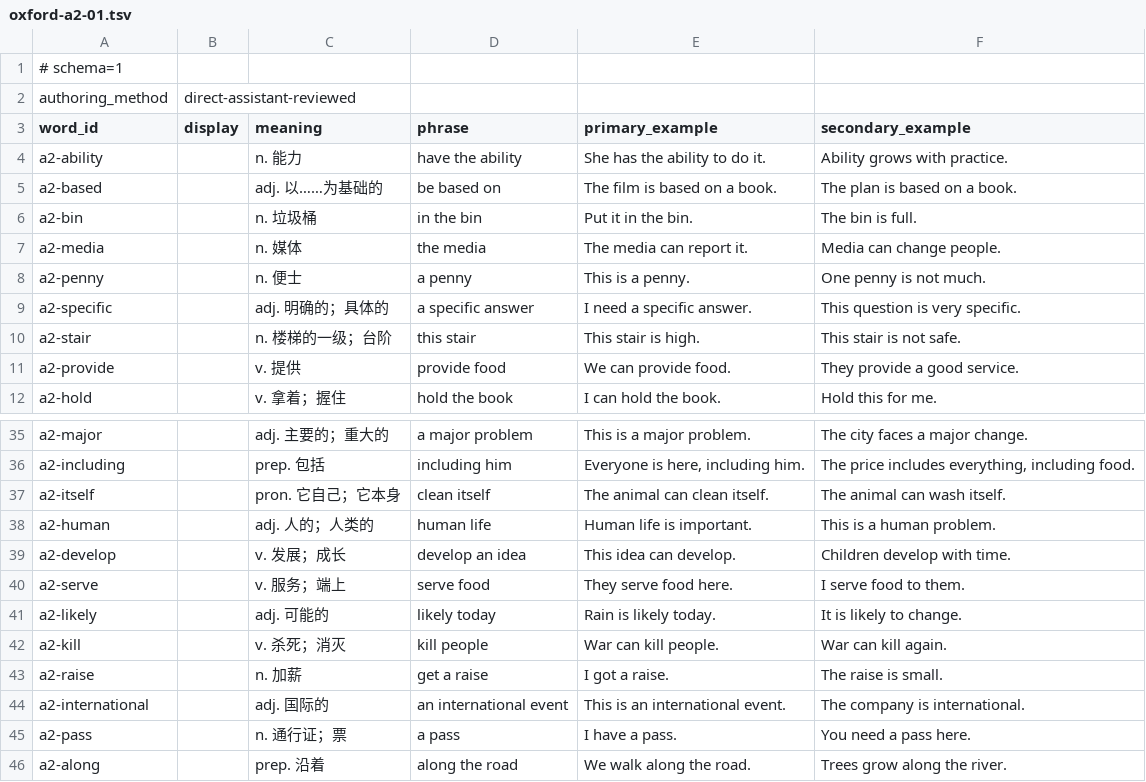
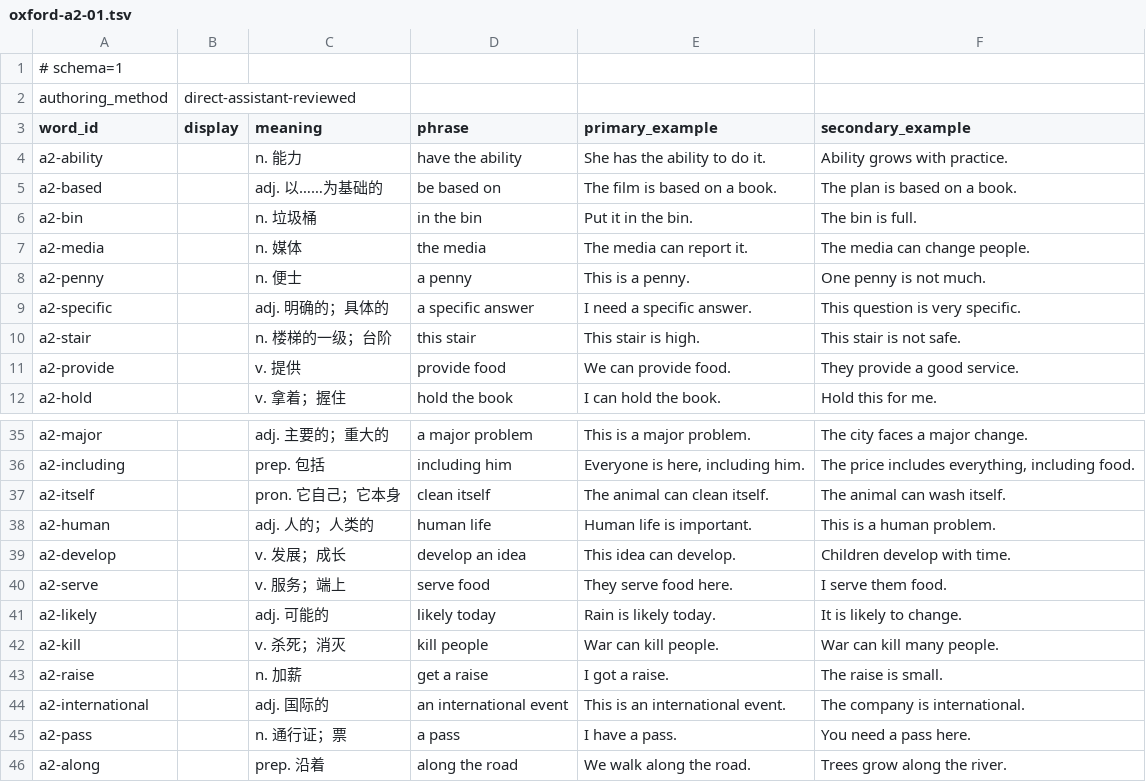
Before and after one commit to CodeByXiaoMiao/lexipath, a TSV file: assets/example-templates/oxford-a2-01.tsv, drawn as a sheet; only a part is shown, gaps mark what is left out.

Commit message:
review(a2): polish reviewed examples

```diff
--- a/assets/example-templates/oxford-a2-01.tsv
+++ b/assets/example-templates/oxford-a2-01.tsv
@@ -6,3 +6,3 @@ a2-based		adj. 以……为基础的	be based on	The film is based on a book.	Th
 a2-bin		n. 垃圾桶	in the bin	Put it in the bin.	The bin is full.
-a2-media		n. 媒体	the media	The media can report it.	Media can change people.
+a2-media		n. 媒体	the media	The media can report it.	The media can change people.
 a2-penny		n. 便士	a penny	This is a penny.	One penny is not much.
@@ -39,5 +39,5 @@ a2-human		adj. 人的；人类的	human life	Human life is important.	This is a
 a2-develop		v. 发展；成长	develop an idea	This idea can develop.	Children develop with time.
-a2-serve		v. 服务；端上	serve food	They serve food here.	I serve food to them.
+a2-serve		v. 服务；端上	serve food	They serve food here.	I serve them food.
 a2-likely		adj. 可能的	likely today	Rain is likely today.	It is likely to change.
-a2-kill		v. 杀死；消灭	kill people	War can kill people.	War can kill again.
+a2-kill		v. 杀死；消灭	kill people	War can kill people.	War can kill many people.
 a2-raise		n. 加薪	get a raise	I got a raise.	The raise is small.
```
